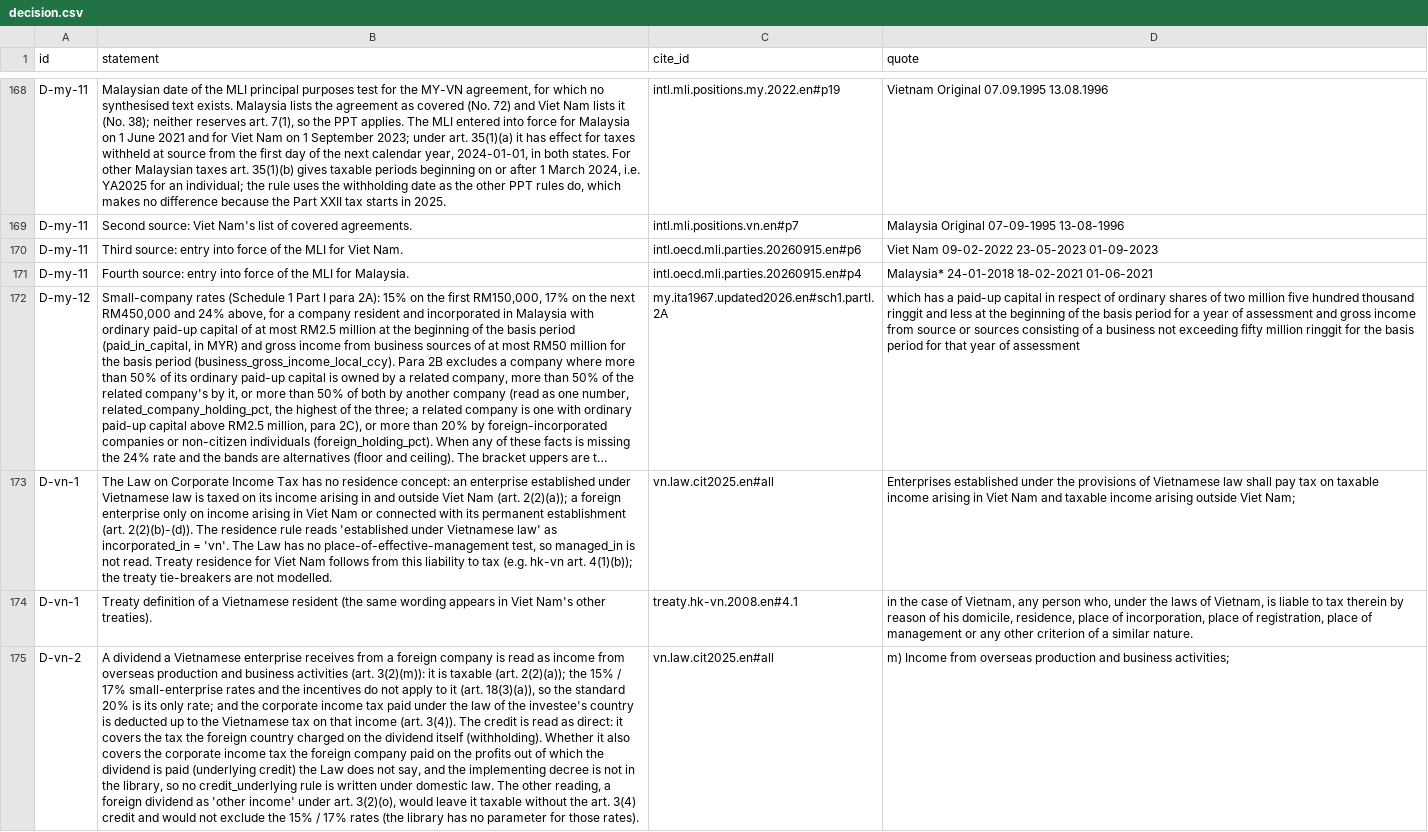
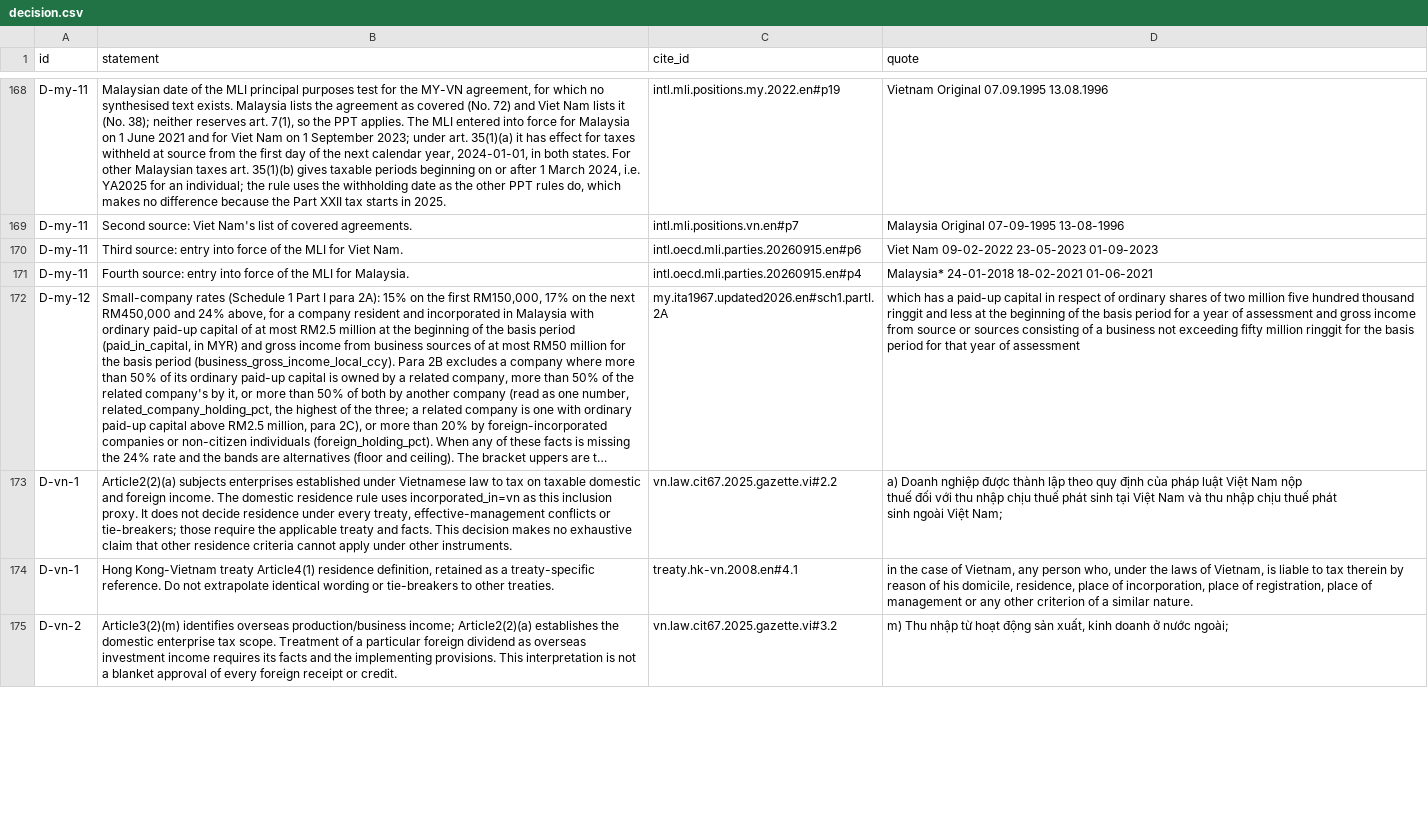
Before and after one commit to ZhihongWu-dev/Asia-Tax-AI-Agent, a CSV file: rule/decision.csv, drawn as a sheet; only a part is shown, gaps mark what is left out; long unchanged cells end in …; ↵ is a line break in a cell; the diff covers the shown part only; the diff names each change by its address in the sheet, - before the commit and + after, or states it on an @@ line.

Commit message:
Stage repaired primary-source rules in independent validation worktree

```diff
--- a/rule/decision.csv
+++ b/rule/decision.csv
-B173 (statement): The Law on Corporate Income Tax has no residence concept: an enterprise established under Vietnamese law is taxed on its income arising in and outside Viet Nam (art. 2(2)(a)); a foreign enterprise only on income arising in Viet Nam or connected with its permanent establishment (art. 2(2)(b)-(d)). The residence rule reads 'established under Vietnamese law' as incorporated_in = 'vn'. The Law has no place-of-effective-management test, so managed_in is not read. Treaty residence for Viet Nam follows from this liability to tax (e.g. hk-vn art. 4(1)(b)); the treaty tie-breakers are not modelled.
+B173 (statement): Article2(2)(a) subjects enterprises established under Vietnamese law to tax on taxable domestic and foreign income. The domestic residence rule uses incorporated_in=vn as this inclusion proxy. It does not decide residence under every treaty, effective-management conflicts or tie-breakers; those require the applicable treaty and facts. This decision makes no exhaustive claim that other residence criteria cannot apply under other instruments.
-C173 (cite_id): vn.law.cit2025.en#all
+C173 (cite_id): vn.law.cit67.2025.gazette.vi#2.2
-D173 (quote): Enterprises established under the provisions of Vietnamese law shall pay tax on taxable income arising in Viet Nam and taxable income arising outside Viet Nam;
+D173 (quote): a) Doanh nghiệp được thành lập theo quy định của pháp luật Việt Nam nộp ↵ thuế đối với thu nhập chịu thuế phát sinh tại Việt Nam và thu nhập chịu thuế phát ↵ sinh ngoài Việt Nam;
-B174 (statement): Treaty definition of a Vietnamese resident (the same wording appears in Viet Nam's other treaties).
+B174 (statement): Hong Kong-Vietnam treaty Article4(1) residence definition, retained as a treaty-specific reference. Do not extrapolate identical wording or tie-breakers to other treaties.
-B175 (statement): A dividend a Vietnamese enterprise receives from a foreign company is read as income from overseas production and business activities (art. 3(2)(m)): it is taxable (art. 2(2)(a)); the 15% / 17% small-enterprise rates and the incentives do not apply to it (art. 18(3)(a)), so the standard 20% is its only rate; and the corporate income tax paid under the law of the investee's country is deducted up to the Vietnamese tax on that income (art. 3(4)). The credit is read as direct: it covers the tax the foreign country charged on the dividend itself (withholding). Whether it also covers the corporate income tax the foreign company paid on the profits out of which the dividend is paid (underlying credit) the Law does not say, and the implementing decree is not in the library, so no credit_underlying rule is written under domestic law. The other reading, a foreign dividend as 'other income' under art. 3(2)(o), would leave it taxable without the art. 3(4) credit and would not exclude the 15% / 17% rates (the library has no parameter for those rates).
+B175 (statement): Article3(2)(m) identifies overseas production/business income; Article2(2)(a) establishes the domestic enterprise tax scope. Treatment of a particular foreign dividend as overseas investment income requires its facts and the implementing provisions. This interpretation is not a blanket approval of every foreign receipt or credit.
-C175 (cite_id): vn.law.cit2025.en#all
+C175 (cite_id): vn.law.cit67.2025.gazette.vi#3.2
-D175 (quote): m) Income from overseas production and business activities;
+D175 (quote): m) Thu nhập từ hoạt động sản xuất, kinh doanh ở nước ngoài;
```
Also changed, not shown: 1 added row and 10 edited cells elsewhere in this file, rule/rule.csv, rule/rule_test.csv, 5 other files.
